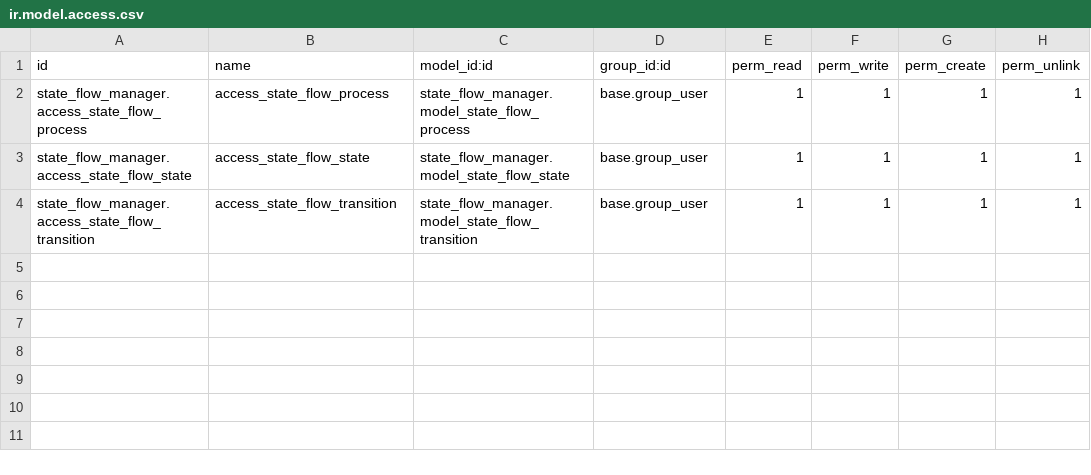
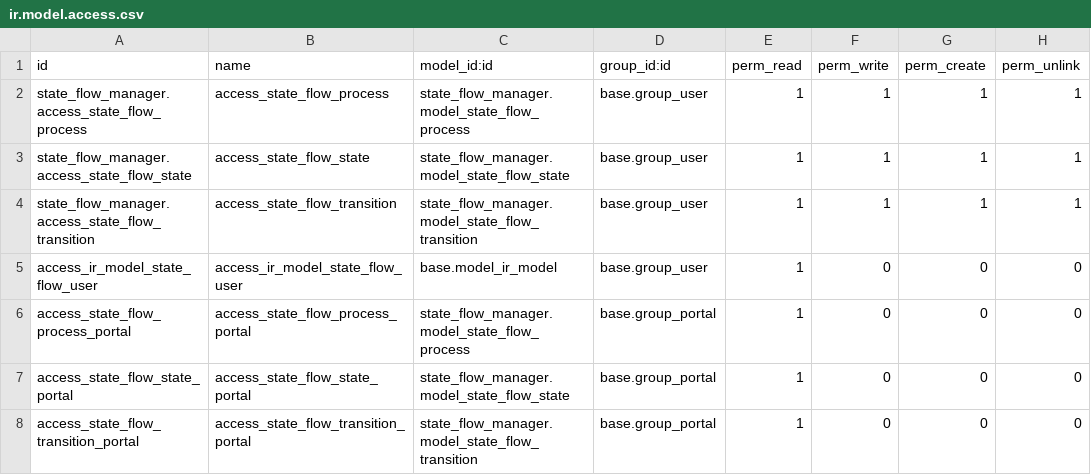
Before and after one commit to SidooSL/state_flow, a CSV file: state_flow_manager/security/ir.model.access.csv, drawn as a sheet; the diff names each change by its address in the sheet, - before the commit and + after, or states it on an @@ line.

```diff
--- a/state_flow_manager/security/ir.model.access.csv
+++ b/state_flow_manager/security/ir.model.access.csv
+row 5: access_ir_model_state_flow_user | access_ir_model_state_flow_user | base.model_ir_model | base.group_user | 1 | 0 | 0 | 0
+row 6: access_state_flow_process_portal | access_state_flow_process_portal | state_flow_manager.model_state_flow_process | base.group_portal | 1 | 0 | 0 | 0
+row 7: access_state_flow_state_portal | access_state_flow_state_portal | state_flow_manager.model_state_flow_state | base.group_portal | 1 | 0 | 0 | 0
+row 8: access_state_flow_transition_portal | access_state_flow_transition_portal | state_flow_manager.model_state_flow_transition | base.group_portal | 1 | 0 | 0 | 0
```
Also changed, not shown: 44 other files.
